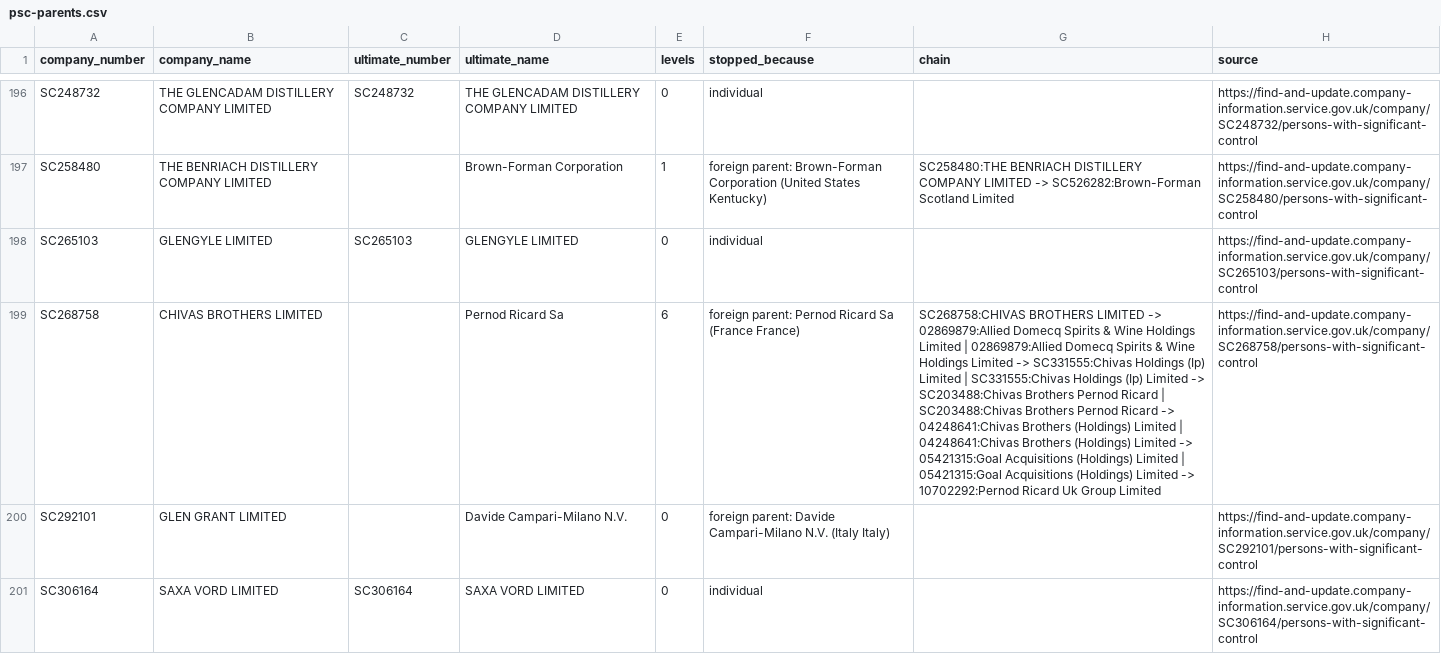
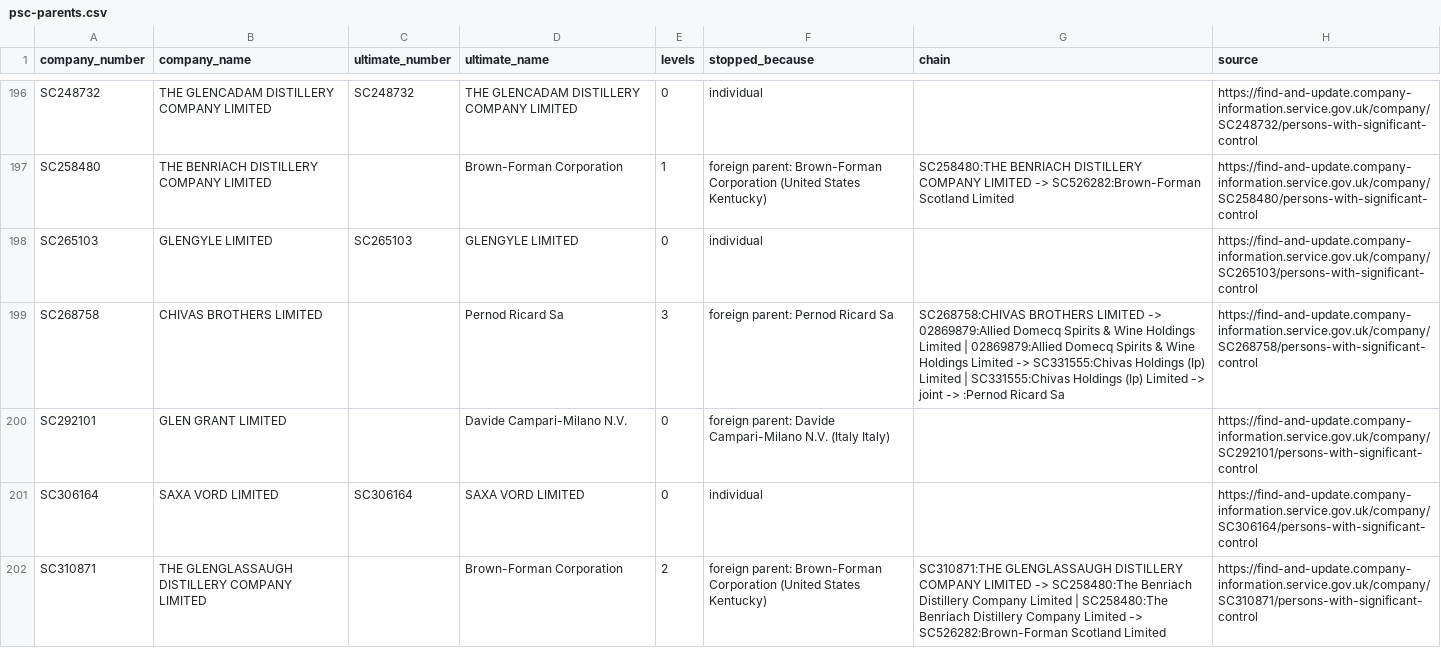
Before and after one commit to jfrobinson76/distillery-map, a CSV file: data/ownership/psc-parents.csv, drawn as a sheet; only a part is shown, gaps mark what is left out; the shorter side is filled out with more unchanged rows; the diff covers the shown part only; the diff names each change by its address in the sheet, - before the commit and + after, or states it on an @@ line.

Commit message:
ownership: multiple PSCs resolved by ownership band; joint control climbed both sides
Cursor flagged Glenmorangie and Ardbeg rolling to Diageo. The Glenmorangie
Company lists two corporate PSCs: LVMH at 50-75% and Diageo at 25-50% (its
Moet Hennessy stake); the crawler took the first listed. Now: highest band
wins; equal bands are climbed on both sides and merge only if they reach the
same top (Chivas entities -> Pernod Ricard SA), otherwise recorded as joint
(North British: Edrington / Diageo, a real 50/50).

```diff
--- a/data/ownership/psc-parents.csv
+++ b/data/ownership/psc-parents.csv
-E199 (levels): 6
+E199 (levels): 3
-F199 (stopped_because): foreign parent: Pernod Ricard Sa (France France)
+F199 (stopped_because): foreign parent: Pernod Ricard Sa
-G199 (chain): …Limited -> SC203488:Chivas Brothers Pernod Ricard | SC203488:Chivas Brothers Pernod Ricard -> 04248641:Chivas Brothers (Holdings) Limited | 04248641:Chivas Brothers (Holdings) Limited -> 05421315:Goal Acquisitions (Holdings) Limited | 05421315:Goal Acquisitions (Holdings) Limited -> 10702292:Pernod Ricard Uk Group Limited
+G199 (chain): …Limited -> joint -> :Pernod Ricard Sa
```
Also changed, not shown: 27 edited cells elsewhere in this file, 2 other files.
